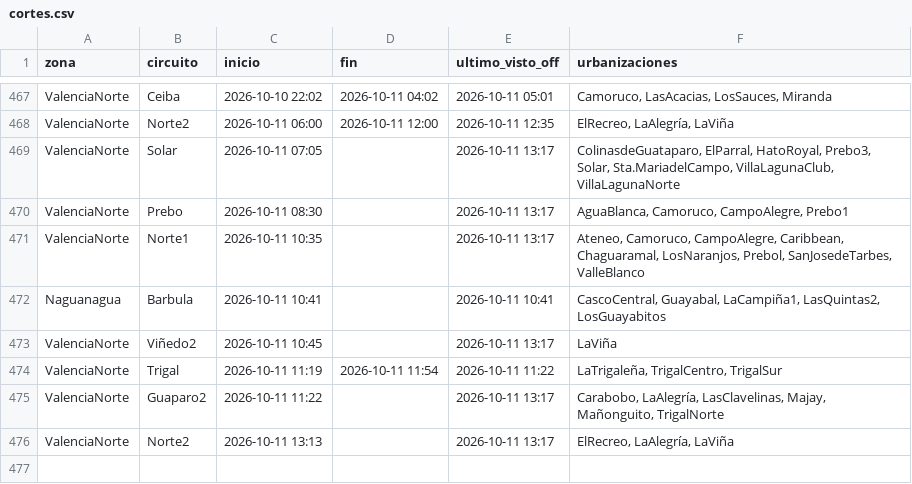
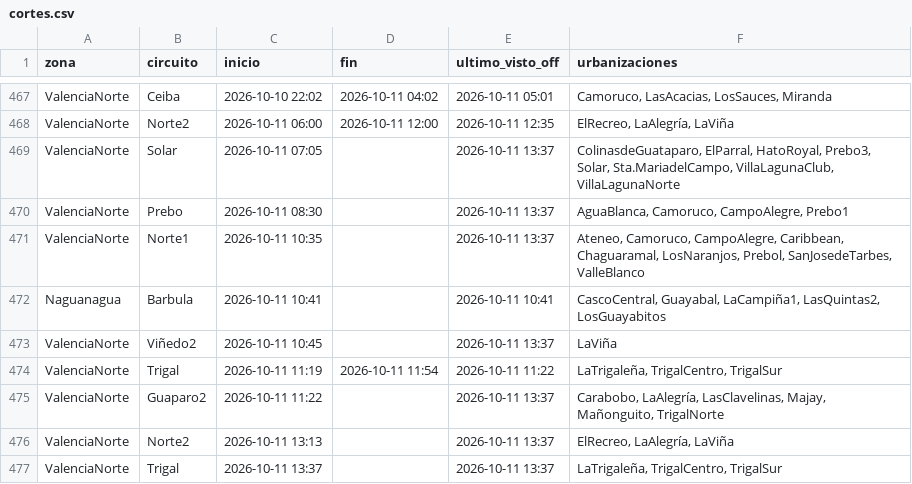
Before and after one commit to ricardotester12-glitch/cortes-luz-valencia, a CSV file: data/cortes.csv, drawn as a sheet; only a part is shown, gaps mark what is left out.

```diff
--- a/data/cortes.csv
+++ b/data/cortes.csv
@@ -468,9 +468,10 @@ ValenciaNorte,Ceiba,2026-10-10 22:02,2026-10-11 04:02,2026-10-11 05:01,"Camoruco
 ValenciaNorte,Norte2,2026-10-11 06:00,2026-10-11 12:00,2026-10-11 12:35,"ElRecreo, LaAlegría, LaViña"
-ValenciaNorte,Solar,2026-10-11 07:05,,2026-10-11 13:17,"ColinasdeGuataparo, ElParral, HatoRoyal, Prebo3, Solar, Sta.MariadelCampo, VillaLagunaClub, VillaLagunaNorte"
-ValenciaNorte,Prebo,2026-10-11 08:30,,2026-10-11 13:17,"AguaBlanca, Camoruco, CampoAlegre, Prebo1"
-ValenciaNorte,Norte1,2026-10-11 10:35,,2026-10-11 13:17,"Ateneo, Camoruco, CampoAlegre, Caribbean, Chaguaramal, LosNaranjos, Prebol, SanJosedeTarbes, ValleBlanco"
+ValenciaNorte,Solar,2026-10-11 07:05,,2026-10-11 13:37,"ColinasdeGuataparo, ElParral, HatoRoyal, Prebo3, Solar, Sta.MariadelCampo, VillaLagunaClub, VillaLagunaNorte"
+ValenciaNorte,Prebo,2026-10-11 08:30,,2026-10-11 13:37,"AguaBlanca, Camoruco, CampoAlegre, Prebo1"
+ValenciaNorte,Norte1,2026-10-11 10:35,,2026-10-11 13:37,"Ateneo, Camoruco, CampoAlegre, Caribbean, Chaguaramal, LosNaranjos, Prebol, SanJosedeTarbes, ValleBlanco"
 Naguanagua,Barbula,2026-10-11 10:41,,2026-10-11 10:41,"CascoCentral, Guayabal, LaCampiña1, LasQuintas2, LosGuayabitos"
-ValenciaNorte,Viñedo2,2026-10-11 10:45,,2026-10-11 13:17,LaViña
+ValenciaNorte,Viñedo2,2026-10-11 10:45,,2026-10-11 13:37,LaViña
 ValenciaNorte,Trigal,2026-10-11 11:19,2026-10-11 11:54,2026-10-11 11:22,"LaTrigaleña, TrigalCentro, TrigalSur"
-ValenciaNorte,Guaparo2,2026-10-11 11:22,,2026-10-11 13:17,"Carabobo, LaAlegría, LasClavelinas, Majay, Mañonguito, TrigalNorte"
-ValenciaNorte,Norte2,2026-10-11 13:13,,2026-10-11 13:17,"ElRecreo, LaAlegría, LaViña"
+ValenciaNorte,Guaparo2,2026-10-11 11:22,,2026-10-11 13:37,"Carabobo, LaAlegría, LasClavelinas, Majay, Mañonguito, TrigalNorte"
+ValenciaNorte,Norte2,2026-10-11 13:13,,2026-10-11 13:37,"ElRecreo, LaAlegría, LaViña"
+ValenciaNorte,Trigal,2026-10-11 13:37,,2026-10-11 13:37,"LaTrigaleña, TrigalCentro, TrigalSur"
```
Also changed, not shown: data/reportes.csv, 1 other file.
